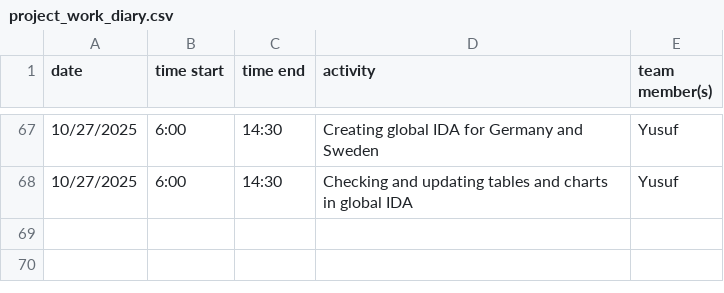
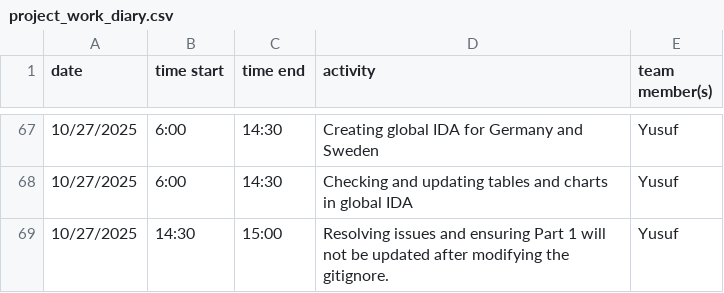
Before and after one commit to yusufkurniar/germany-sweden-financial-health-comparison, a CSV file: project_work_diary.csv, drawn as a sheet; only a part is shown, gaps mark what is left out; the diff names each change by its address in the sheet, - before the commit and + after, or states it on an @@ line.

Commit message:
resolving issues and ensuring Part 1 will not be updated after modifying the gitignore

```diff
--- a/project_work_diary.csv
+++ b/project_work_diary.csv
+row 69: 10/27/2025 | 14:30 | 15:00 | Resolving issues and ensuring Part 1 will not be updated after modifying the gitignore. | Yusuf
```
